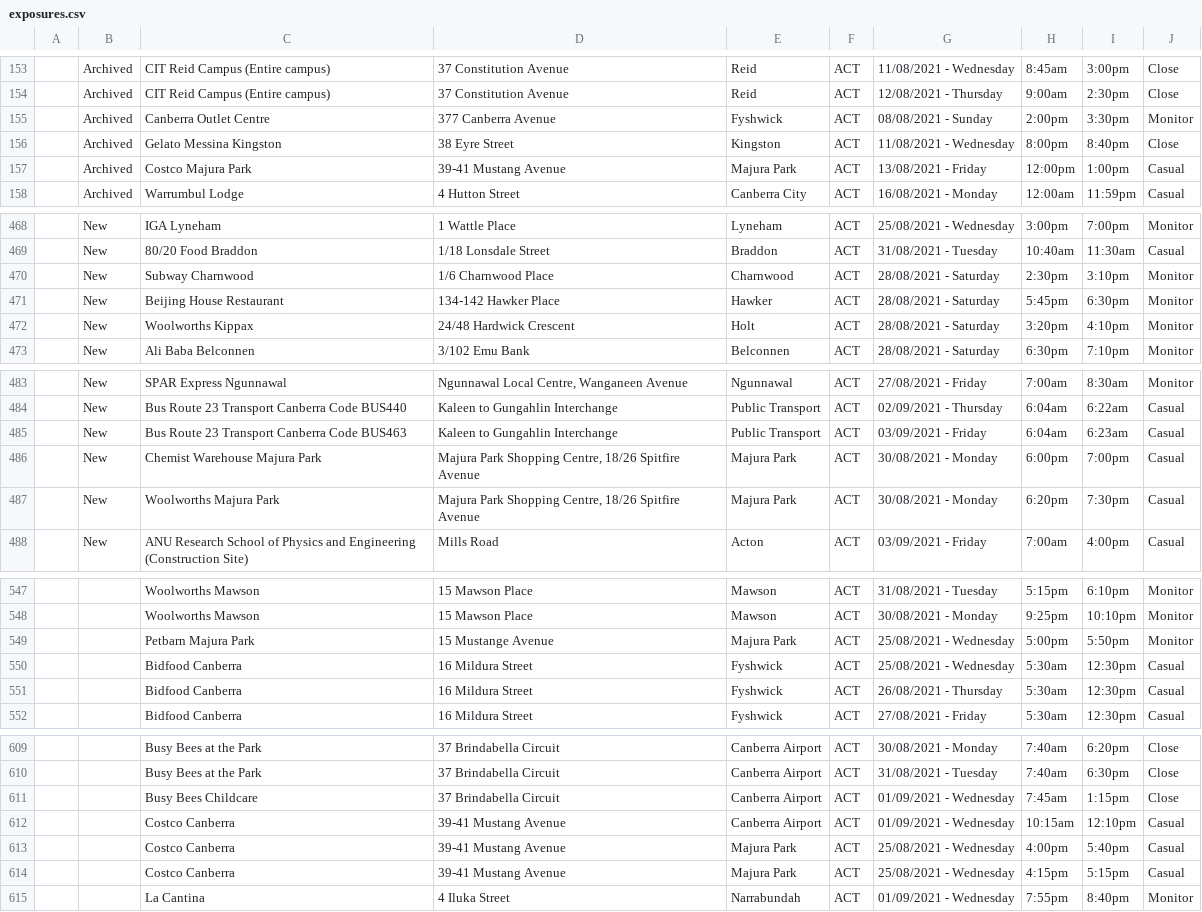
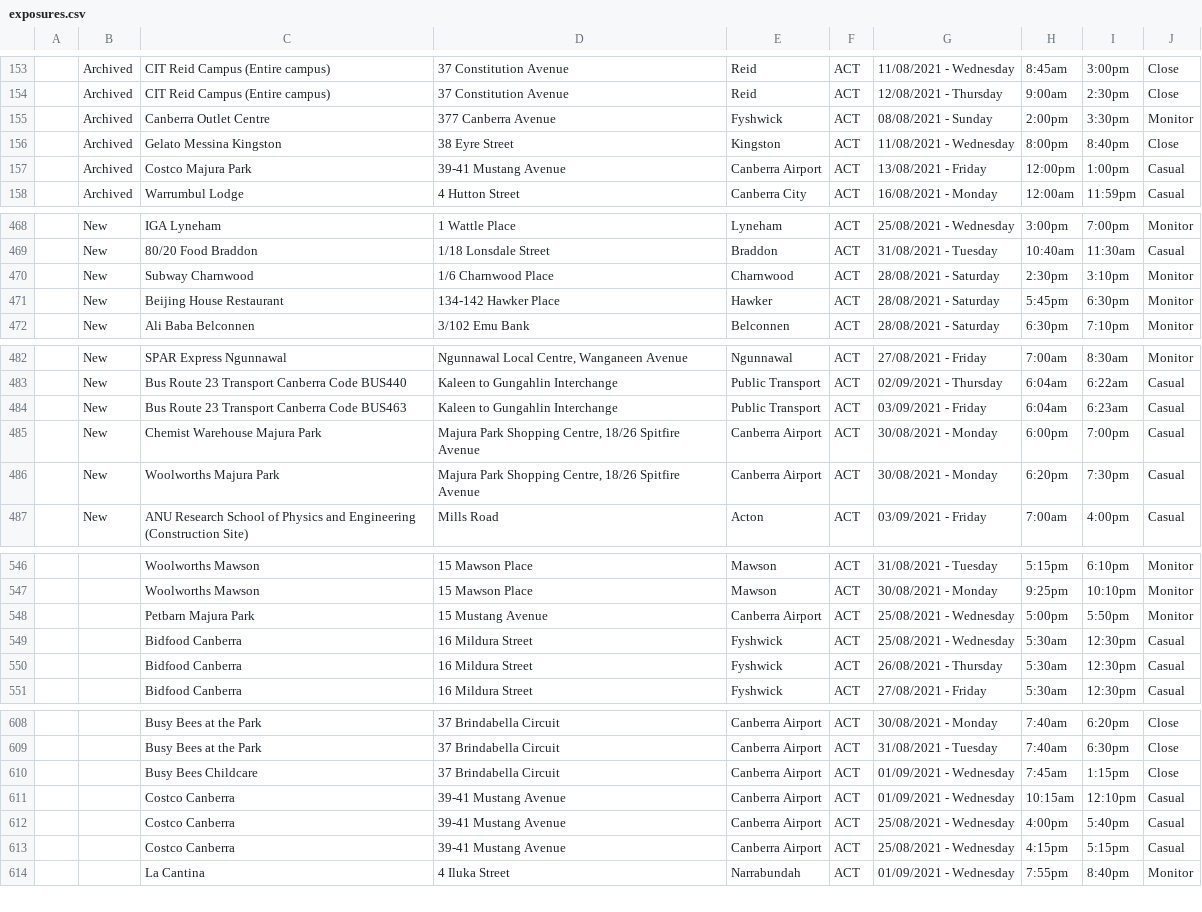
Before and after one commit to kwauchope/act-covid-rss, a CSV file: exposures.csv, drawn as a sheet; only a part is shown, gaps mark what is left out; the diff covers the shown part only.

```diff
--- a/exposures.csv
+++ b/exposures.csv
@@ -156,3 +156,3 @@
 ,"Archived","Gelato Messina Kingston","38 Eyre Street","Kingston","ACT","11/08/2021 - Wednesday",8:00pm,8:40pm,"Close"
-,"Archived","Costco Majura Park","39-41 Mustang Avenue","Majura Park","ACT","13/08/2021 - Friday",12:00pm,1:00pm,"Casual"
+,"Archived","Costco Majura Park","39-41 Mustang Avenue","Canberra Airport","ACT","13/08/2021 - Friday",12:00pm,1:00pm,"Casual"
 ,"Archived","Warrumbul Lodge","4 Hutton Street","Canberra City","ACT","16/08/2021 - Monday",12:00am,11:59pm,"Casual"
@@ -471,3 +471,2 @@
 ,"New","Beijing House Restaurant","134-142 Hawker Place","Hawker","ACT","28/08/2021 - Saturday",5:45pm,6:30pm,"Monitor"
-,"New","Woolworths Kippax","24/48 Hardwick Crescent","Holt","ACT","28/08/2021 - Saturday",3:20pm,4:10pm,"Monitor"
 ,"New","Ali Baba Belconnen","3/102 Emu Bank","Belconnen","ACT","28/08/2021 - Saturday",6:30pm,7:10pm,"Monitor"
@@ -485,4 +484,4 @@
 ,"New","Bus Route 23 Transport Canberra Code BUS463","Kaleen to Gungahlin Interchange","Public Transport","ACT","03/09/2021 - Friday",6:04am,6:23am,"Casual"
-,"New","Chemist Warehouse Majura Park","Majura Park Shopping Centre, 18/26 Spitfire Avenue","Majura Park","ACT","30/08/2021 - Monday",6:00pm,7:00pm,"Casual"
-,"New","Woolworths Majura Park","Majura Park Shopping Centre, 18/26 Spitfire Avenue","Majura Park","ACT","30/08/2021 - Monday",6:20pm,7:30pm,"Casual"
+,"New","Chemist Warehouse Majura Park","Majura Park Shopping Centre, 18/26 Spitfire Avenue","Canberra Airport","ACT","30/08/2021 - Monday",6:00pm,7:00pm,"Casual"
+,"New","Woolworths Majura Park","Majura Park Shopping Centre, 18/26 Spitfire Avenue","Canberra Airport","ACT","30/08/2021 - Monday",6:20pm,7:30pm,"Casual"
 ,"New","ANU Research School of Physics and Engineering (Construction Site)","Mills Road","Acton","ACT","03/09/2021 - Friday",7:00am,4:00pm,"Casual"
@@ -548,3 +547,3 @@
 ,,"Woolworths Mawson","15 Mawson Place	","Mawson","ACT","30/08/2021 - Monday",9:25pm,10:10pm,"Monitor"
-,,"Petbarn Majura Park","15 Mustange Avenue","Majura Park","ACT","25/08/2021 - Wednesday",5:00pm,5:50pm,"Monitor"
+,,"Petbarn Majura Park","15 Mustang Avenue","Canberra Airport","ACT","25/08/2021 - Wednesday",5:00pm,5:50pm,"Monitor"
 ,,"Bidfood Canberra","16 Mildura Street","Fyshwick","ACT","25/08/2021 - Wednesday",5:30am,12:30pm,"Casual"
@@ -612,4 +611,4 @@
 ,,"Costco Canberra","39-41 Mustang Avenue","Canberra Airport","ACT","01/09/2021 - Wednesday",10:15am,12:10pm,"Casual"
-,,"Costco Canberra","39-41 Mustang Avenue","Majura Park","ACT","25/08/2021 - Wednesday",4:00pm,5:40pm,"Casual"
-,,"Costco Canberra","39-41 Mustang Avenue","Majura Park","ACT","25/08/2021 - Wednesday",4:15pm,5:15pm,"Casual"
+,,"Costco Canberra","39-41 Mustang Avenue","Canberra Airport","ACT","25/08/2021 - Wednesday",4:00pm,5:40pm,"Casual"
+,,"Costco Canberra","39-41 Mustang Avenue","Canberra Airport","ACT","25/08/2021 - Wednesday",4:15pm,5:15pm,"Casual"
 ,,"La Cantina","4 Iluka Street","Narrabundah ","ACT","01/09/2021 - Wednesday",7:55pm,8:40pm,"Monitor"
```
Also changed, not shown: 2 edited cells elsewhere in this file, 3 other files.
